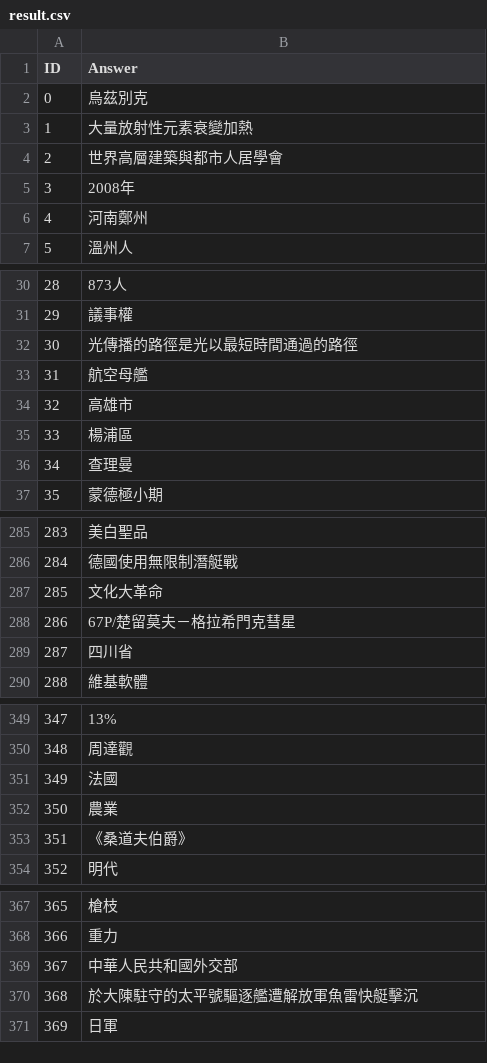
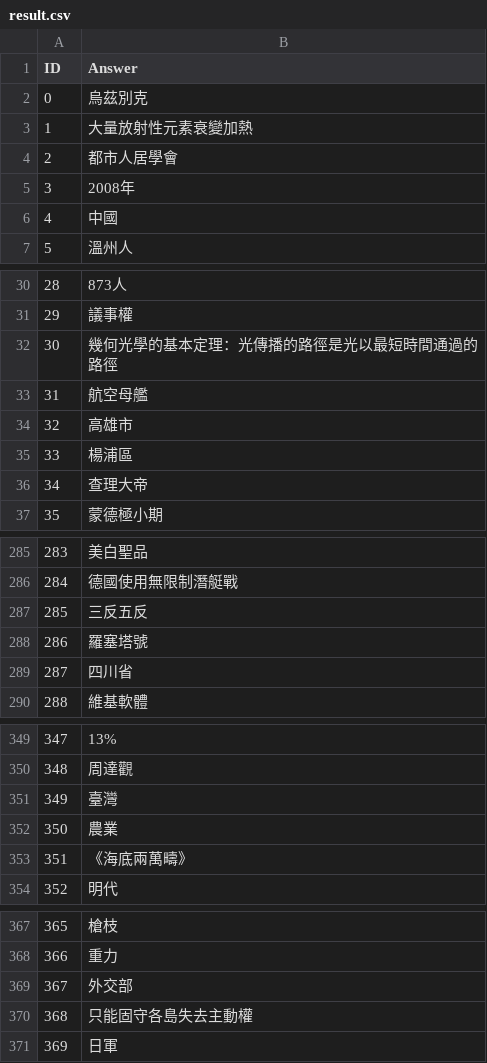
Before and after one commit to IHo-Chiu/NTU-Machine-Learning-2023-Spring, a CSV file: HW7/result.csv, drawn as a sheet; only a part is shown, gaps mark what is left out; the diff covers the shown part only.

```diff
--- a/HW7/result.csv
+++ b/HW7/result.csv
@@ -3,5 +3,5 @@
 1,大量放射性元素衰變加熱
-2,世界高層建築與都市人居學會
+2,都市人居學會
 3,2008年
-4,河南鄭州
+4,中國
 5,溫州人
@@ -31,3 +31,3 @@
 29,議事權
-30,光傳播的路徑是光以最短時間通過的路徑
+30,幾何光學的基本定理：光傳播的路徑是光以最短時間通過的路徑
 31,航空母艦
@@ -35,3 +35,3 @@
 33,楊浦區
-34,查理曼
+34,查理大帝
 35,蒙德極小期
@@ -286,4 +286,4 @@
 284,德國使用無限制潛艇戰
-285,文化大革命
-286,67P/楚留莫夫－格拉希門克彗星
+285,三反五反
+286,羅塞塔號
 287,四川省
@@ -350,5 +350,5 @@
 348,周達觀
-349,法國
+349,臺灣
 350,農業
-351,《桑道夫伯爵》
+351,《海底兩萬疇》
 352,明代
@@ -368,4 +368,4 @@
 366,重力
-367,中華人民共和國外交部
-368,於大陳駐守的太平號驅逐艦遭解放軍魚雷快艇擊沉
+367,外交部
+368,只能固守各島失去主動權
 369,日軍
```
Also changed, not shown: 162 edited cells elsewhere in this file.
